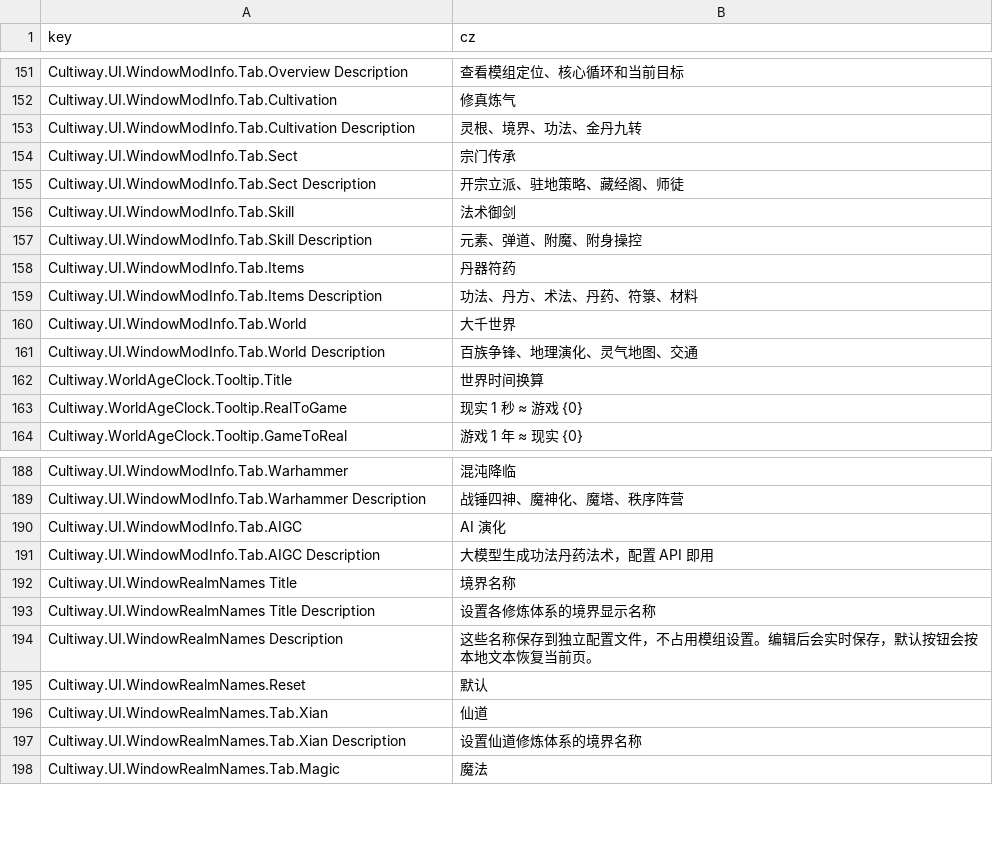
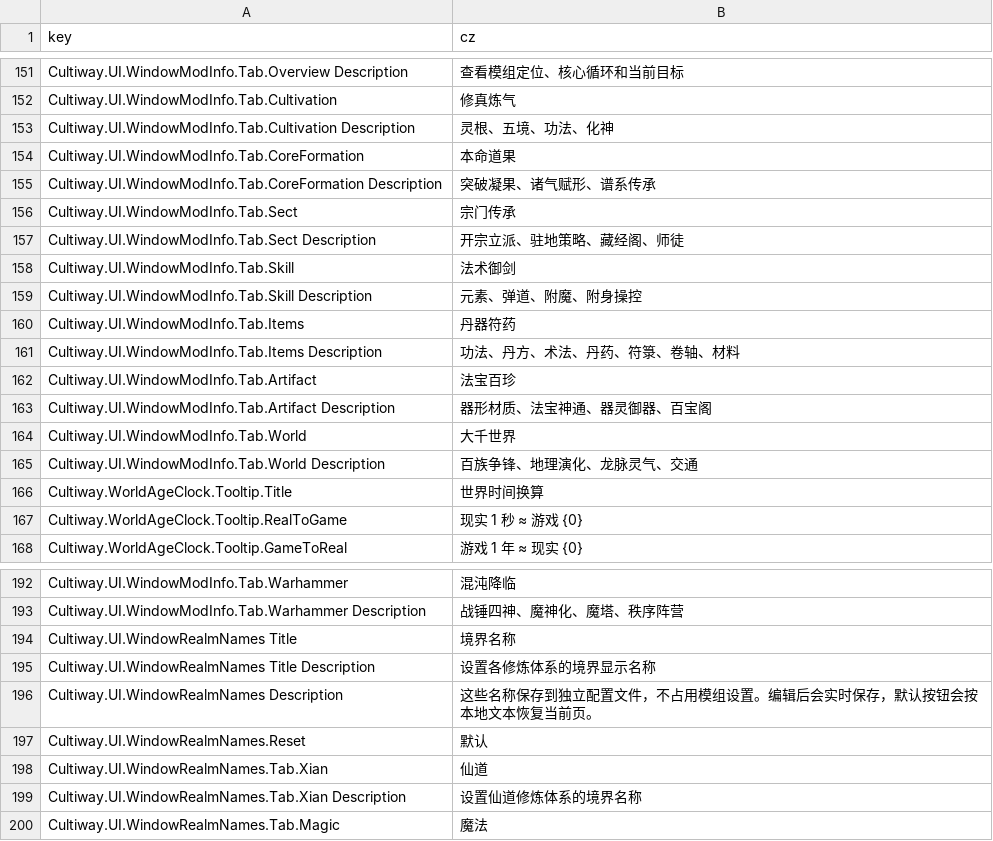
Before and after one commit to inmny/Cultiway-Reborn, a CSV file: Locales/ui.csv, drawn as a sheet; only a part is shown, gaps mark what is left out.

```diff
--- a/Locales/ui.csv
+++ b/Locales/ui.csv
@@ -152,3 +152,5 @@ Cultiway.UI.WindowModInfo.Tab.Overview Description,查看模组定位、核心
 Cultiway.UI.WindowModInfo.Tab.Cultivation,修真炼气
-Cultiway.UI.WindowModInfo.Tab.Cultivation Description,灵根、境界、功法、金丹九转
+Cultiway.UI.WindowModInfo.Tab.Cultivation Description,灵根、五境、功法、化神
+Cultiway.UI.WindowModInfo.Tab.CoreFormation,本命道果
+Cultiway.UI.WindowModInfo.Tab.CoreFormation Description,突破凝果、诸气赋形、谱系传承
 Cultiway.UI.WindowModInfo.Tab.Sect,宗门传承
@@ -158,5 +160,7 @@ Cultiway.UI.WindowModInfo.Tab.Skill Description,元素、弹道、附魔、附
 Cultiway.UI.WindowModInfo.Tab.Items,丹器符药
-Cultiway.UI.WindowModInfo.Tab.Items Description,功法、丹方、术法、丹药、符箓、材料
+Cultiway.UI.WindowModInfo.Tab.Items Description,功法、丹方、术法、丹药、符箓、卷轴、材料
+Cultiway.UI.WindowModInfo.Tab.Artifact,法宝百珍
+Cultiway.UI.WindowModInfo.Tab.Artifact Description,器形材质、法宝神通、器灵御器、百宝阁
 Cultiway.UI.WindowModInfo.Tab.World,大千世界
-Cultiway.UI.WindowModInfo.Tab.World Description,百族争锋、地理演化、灵气地图、交通
+Cultiway.UI.WindowModInfo.Tab.World Description,百族争锋、地理演化、龙脉灵气、交通
 Cultiway.WorldAgeClock.Tooltip.Title,世界时间换算
@@ -189,4 +193,2 @@ Cultiway.UI.WindowModInfo.Tab.Warhammer,混沌降临
 Cultiway.UI.WindowModInfo.Tab.Warhammer Description,战锤四神、魔神化、魔塔、秩序阵营
-Cultiway.UI.WindowModInfo.Tab.AIGC,AI 演化
-Cultiway.UI.WindowModInfo.Tab.AIGC Description,大模型生成功法丹药法术，配置 API 即用
 Cultiway.UI.WindowRealmNames Title,境界名称
```
Also changed, not shown: 9 other files.
